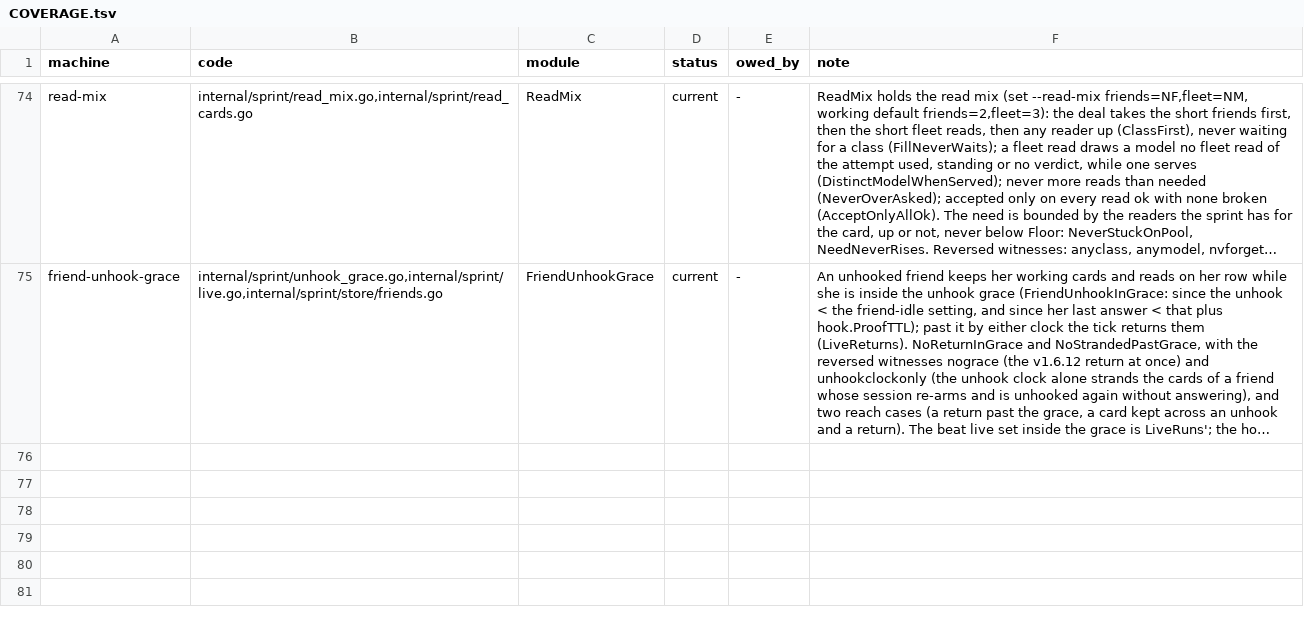
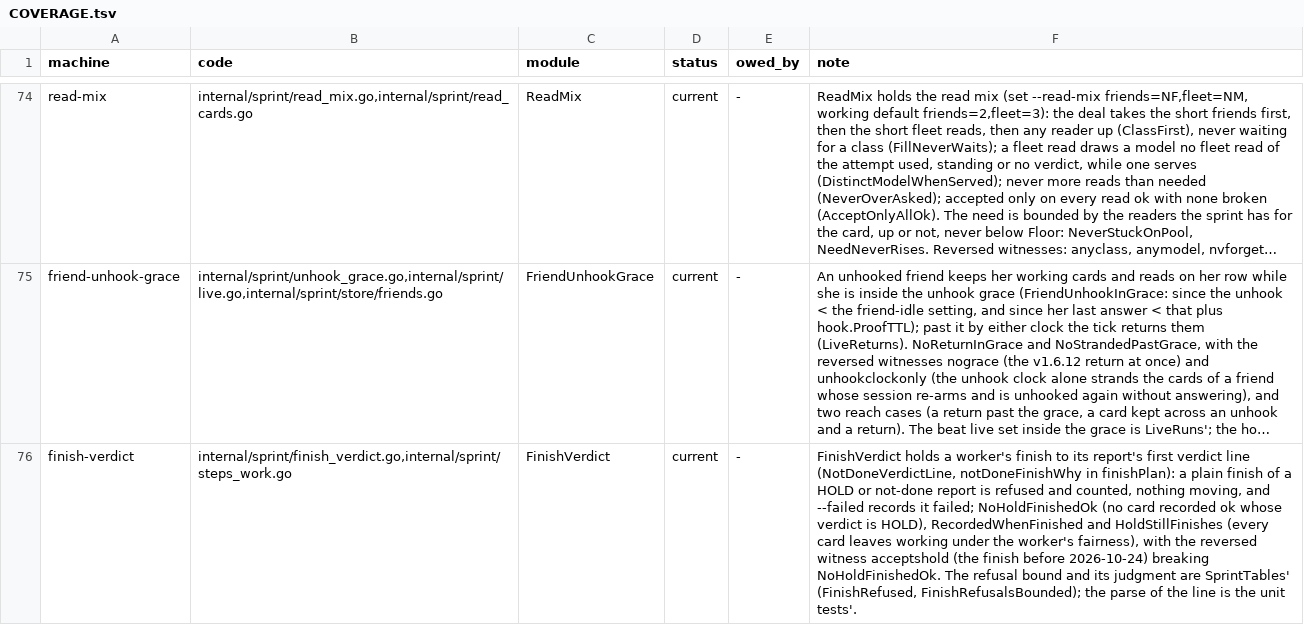
Before and after one commit to mas-bandwidth/nova-sprint, a TSV file: tla/COVERAGE.tsv, drawn as a sheet; only a part is shown, gaps mark what is left out; long unchanged cells end in …; the diff names each change by its address in the sheet, - before the commit and + after, or states it on an @@ line.

```diff
--- a/tla/COVERAGE.tsv
+++ b/tla/COVERAGE.tsv
+row 76: finish-verdict | internal/sprint/finish_verdict.go,internal/sprint/steps_work.go | FinishVerdict | current | - | FinishVerdict holds a worker's finish to its report's first verdict line (NotDoneVerdictLine, notDoneFinishWhy in finishPlan): a plain finish of a HOLD or not-done report is refused and counted, nothing moving, and --failed records it failed; NoHoldFinishedOk (no card recorded ok whose verdict is HOLD), RecordedWhenFinished and HoldStillFinishes (every card leaves working under the worker's fairness), with the reversed witness acceptshold (the finish before 2026-10-24) breaking NoHoldFinishedOk. The refusal bound and its judgment are SprintTables' (FinishRefused, FinishRefusalsBounded); the parse of the line is the unit tests'.
```
Also changed, not shown: tla/CASES.tsv, tla/RUNS.tsv, 10 other files.
